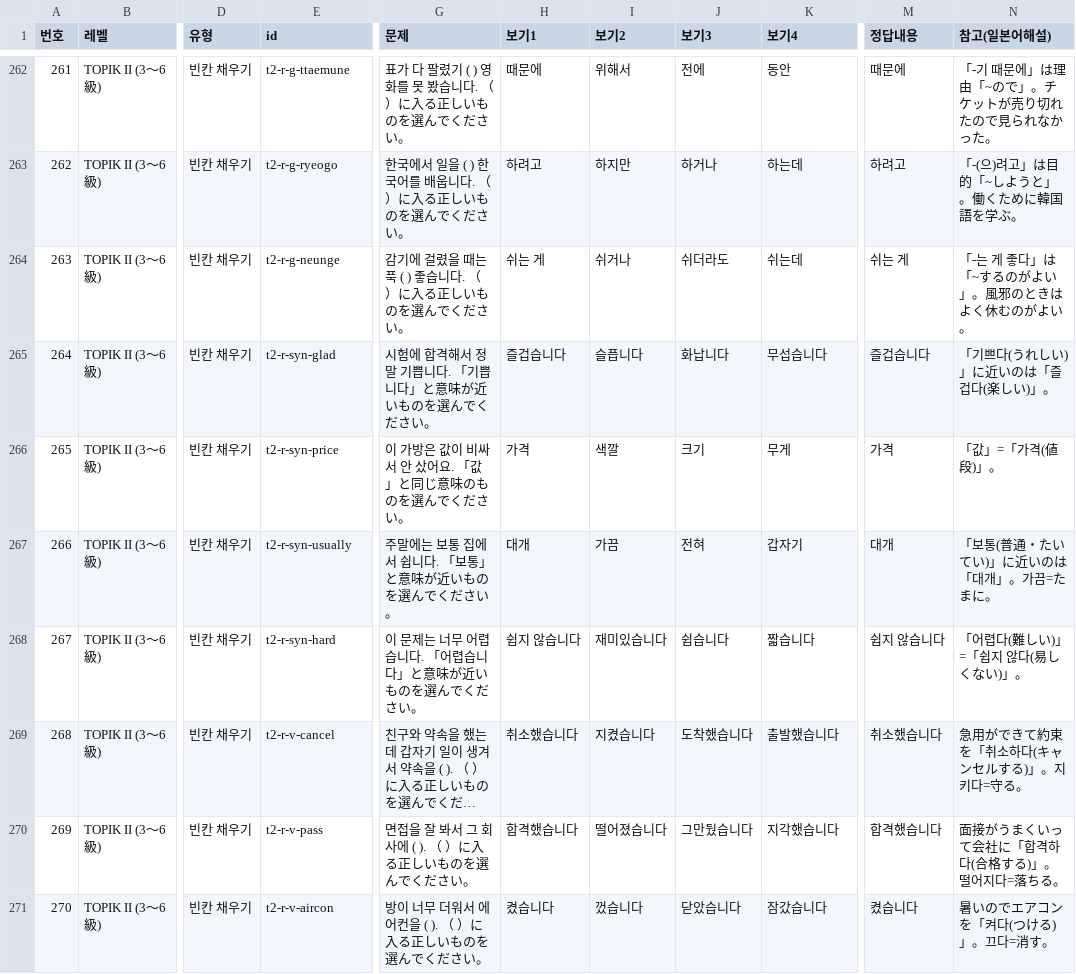
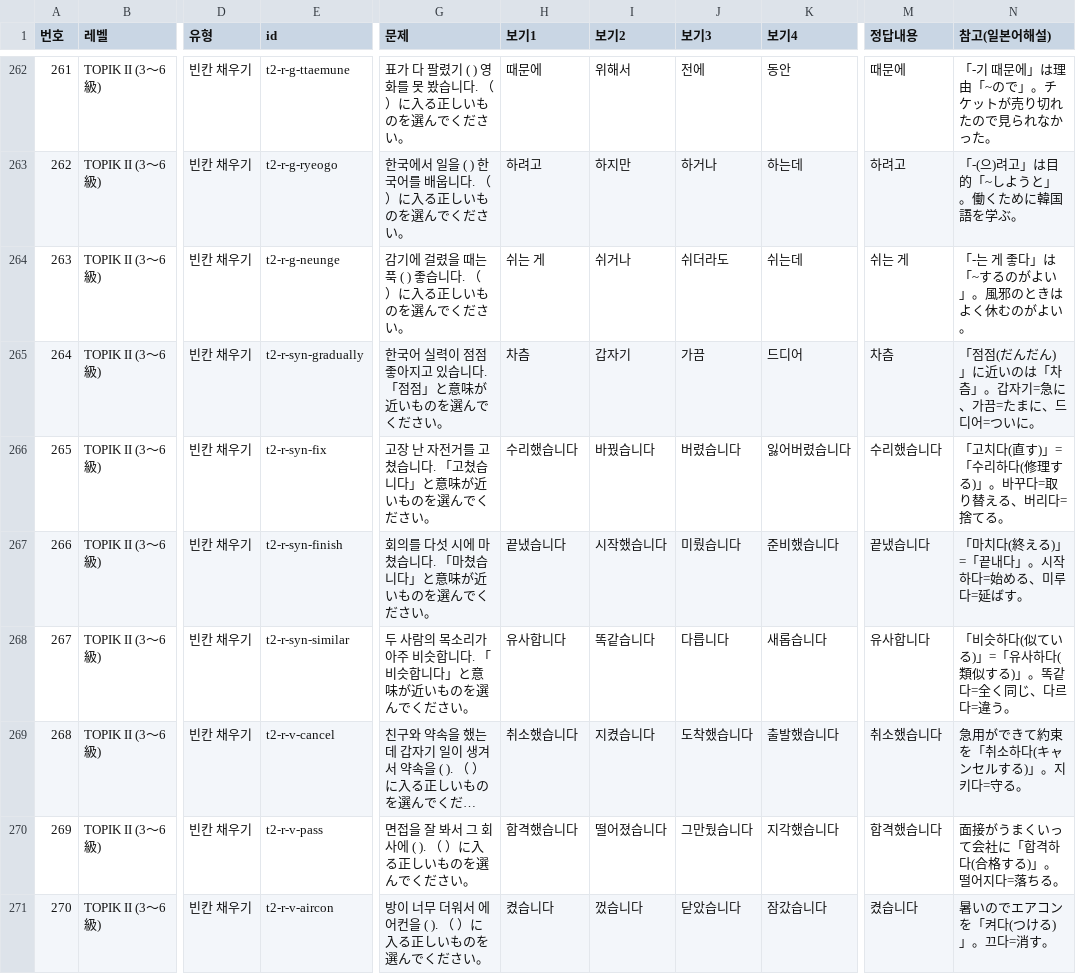
Before and after one commit to kimyoo04/kr-study, a CSV file: docs/topik-review.csv, drawn as a sheet; only a part is shown, gaps mark what is left out; long unchanged cells end in …; the diff covers the shown part only; the diff names each change by its address in the sheet, - before the commit and + after, or states it on an @@ line.

```diff
--- a/docs/topik-review.csv
+++ b/docs/topik-review.csv
-E265 (id): t2-r-syn-glad
+E265 (id): t2-r-syn-gradually
-G265 (문제): 시험에 합격해서 정말 기쁩니다. 「기쁩니다」と意味が近いものを選んでください。
+G265 (문제): 한국어 실력이 점점 좋아지고 있습니다. 「점점」と意味が近いものを選んでください。
-H265 (보기1): 즐겁습니다
+H265 (보기1): 차츰
-I265 (보기2): 슬픕니다
+I265 (보기2): 갑자기
-J265 (보기3): 화납니다
+J265 (보기3): 가끔
-K265 (보기4): 무섭습니다
+K265 (보기4): 드디어
-M265 (정답내용): 즐겁습니다
+M265 (정답내용): 차츰
-N265 (참고(일본어해설)): 「기쁘다(うれしい)」に近いのは「즐겁다(楽しい)」。
+N265 (참고(일본어해설)): 「점점(だんだん)」に近いのは「차츰」。갑자기=急に、가끔=たまに、드디어=ついに。
-E266 (id): t2-r-syn-price
+E266 (id): t2-r-syn-fix
-G266 (문제): 이 가방은 값이 비싸서 안 샀어요. 「값」と同じ意味のものを選んでください。
+G266 (문제): 고장 난 자전거를 고쳤습니다. 「고쳤습니다」と意味が近いものを選んでください。
-H266 (보기1): 가격
+H266 (보기1): 수리했습니다
-I266 (보기2): 색깔
+I266 (보기2): 바꿨습니다
-J266 (보기3): 크기
+J266 (보기3): 버렸습니다
-K266 (보기4): 무게
+K266 (보기4): 잃어버렸습니다
-M266 (정답내용): 가격
+M266 (정답내용): 수리했습니다
-N266 (참고(일본어해설)): 「값」=「가격(値段)」。
+N266 (참고(일본어해설)): 「고치다(直す)」=「수리하다(修理する)」。바꾸다=取り替える、버리다=捨てる。
-E267 (id): t2-r-syn-usually
+E267 (id): t2-r-syn-finish
-G267 (문제): 주말에는 보통 집에서 쉽니다. 「보통」と意味が近いものを選んでください。
+G267 (문제): 회의를 다섯 시에 마쳤습니다. 「마쳤습니다」と意味が近いものを選んでください。
-H267 (보기1): 대개
+H267 (보기1): 끝냈습니다
-I267 (보기2): 가끔
+I267 (보기2): 시작했습니다
-J267 (보기3): 전혀
+J267 (보기3): 미뤘습니다
-K267 (보기4): 갑자기
+K267 (보기4): 준비했습니다
-M267 (정답내용): 대개
+M267 (정답내용): 끝냈습니다
-N267 (참고(일본어해설)): 「보통(普通・たいてい)」に近いのは「대개」。가끔=たまに。
+N267 (참고(일본어해설)): 「마치다(終える)」=「끝내다」。시작하다=始める、미루다=延ばす。
-E268 (id): t2-r-syn-hard
+E268 (id): t2-r-syn-similar
-G268 (문제): 이 문제는 너무 어렵습니다. 「어렵습니다」と意味が近いものを選んでください。
+G268 (문제): 두 사람의 목소리가 아주 비슷합니다. 「비슷합니다」と意味が近いものを選んでください。
-H268 (보기1): 쉽지 않습니다
+H268 (보기1): 유사합니다
-I268 (보기2): 재미있습니다
+I268 (보기2): 똑같습니다
-J268 (보기3): 쉽습니다
+J268 (보기3): 다릅니다
-K268 (보기4): 짧습니다
+K268 (보기4): 새롭습니다
-M268 (정답내용): 쉽지 않습니다
+M268 (정답내용): 유사합니다
-N268 (참고(일본어해설)): 「어렵다(難しい)」=「쉽지 않다(易しくない)」。
+N268 (참고(일본어해설)): 「비슷하다(似ている)」=「유사하다(類似する)」。똑같다=全く同じ、다르다=違う。
```
Also changed, not shown: 10 edited cells elsewhere in this file, docs/topik-review-topik1.csv, docs/topik-review-topik2.csv, 5 other files.
